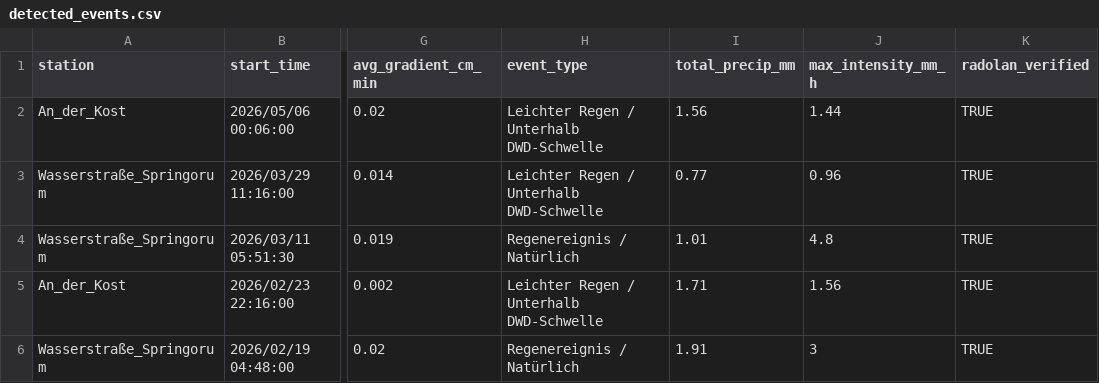
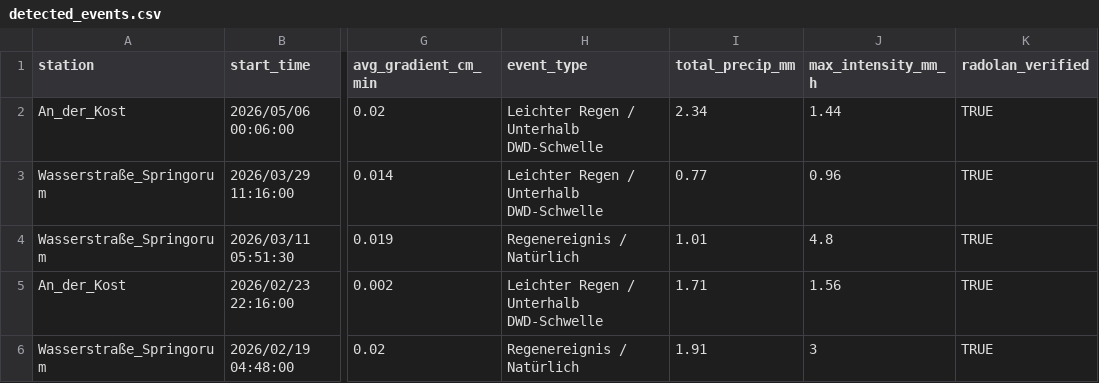
Before and after one commit to anihot/SCIU_THALESruhr, a CSV file: data/processed/detected_events.csv, drawn as a sheet; only a part is shown, gaps mark what is left out; the diff names each change by its address in the sheet, - before the commit and + after, or states it on an @@ line.

```diff
--- a/data/processed/detected_events.csv
+++ b/data/processed/detected_events.csv
-I2 (total_precip_mm): 1.56
+I2 (total_precip_mm): 2.34
```
Also changed, not shown: data/processed/events_by_station/An_der_Kost_events.csv, data/processed/lag_analysis.csv, 57 other files.
